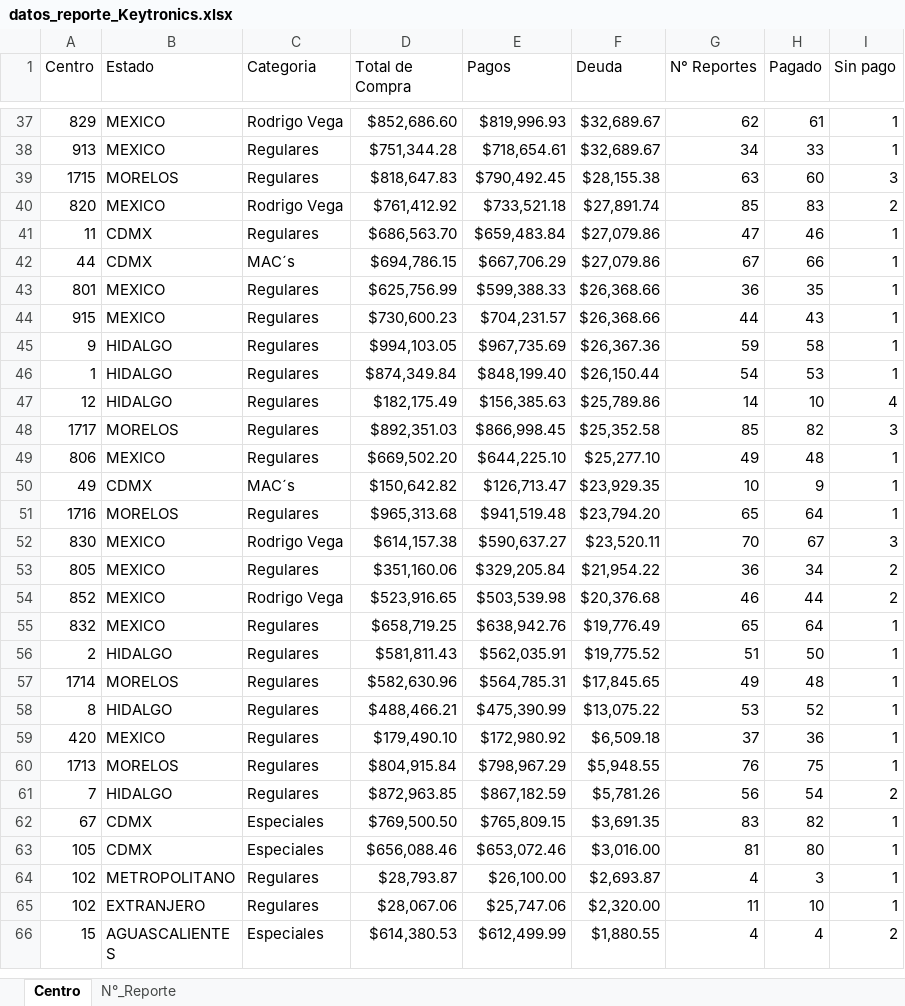
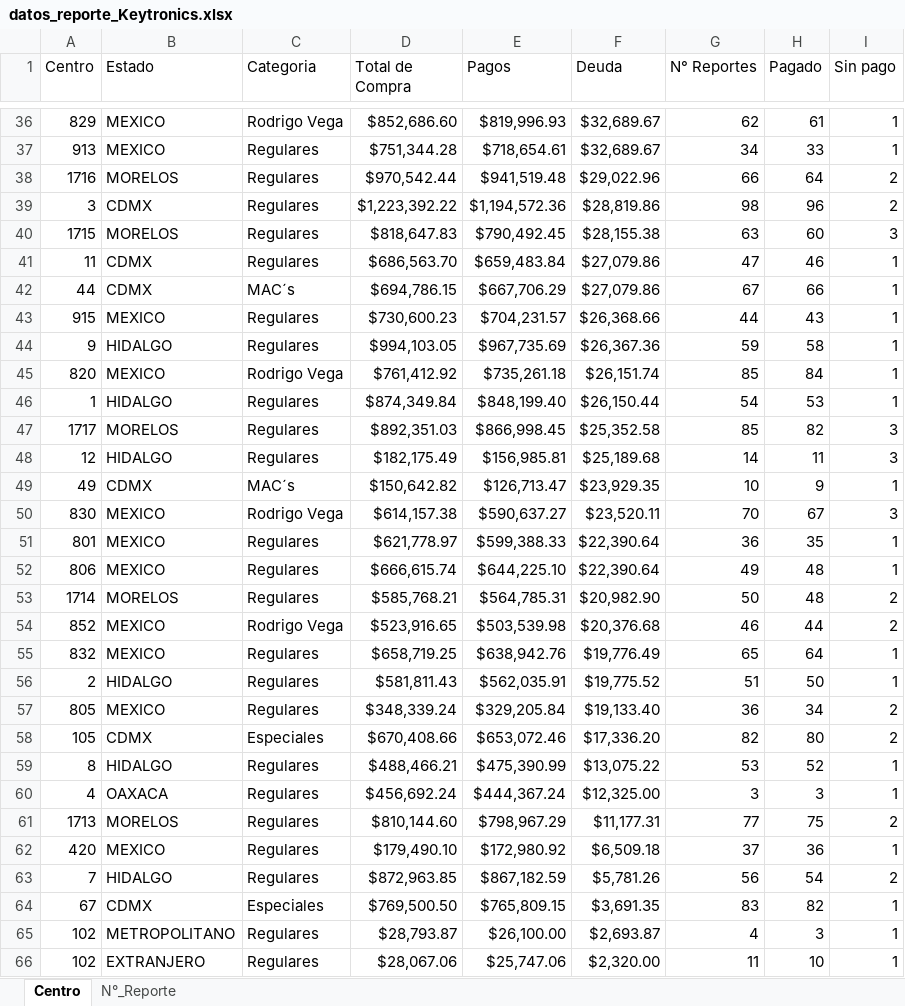
Before and after one commit to josels980410-jpg/keytronics-dashboard, an Excel workbook: datos_reporte_Keytronics.xlsx, sheet Centro, drawn as a sheet; only a part is shown, gaps mark what is left out; the shorter side is filled out with more unchanged rows; values as stored, in another font and other column widths than the file's, no borders; removed rows and columns are numbered as before the commit, all else as after; the diff covers the shown part only; the diff names each change by its address in the sheet, - before the commit and + after, or states it on an @@ line.

```diff
--- a/datos_reporte_Keytronics.xlsx (sheet Centro)
+++ b/datos_reporte_Keytronics.xlsx (sheet Centro)
+row 38: 1716 | MORELOS | Regulares | $970,542.44 | $941,519.48 | $29,022.96 | 66 | 64 | 2
+row 39: 3 | CDMX | Regulares | $1,223,392.22 | $1,194,572.36 | $28,819.86 | 98 | 96 | 2
-row 40: 820 | MEXICO | Rodrigo Vega | $761,412.92 | $733,521.18 | $27,891.74 | 85 | 83 | 2
-row 43: 801 | MEXICO | Regulares | $625,756.99 | $599,388.33 | $26,368.66 | 36 | 35 | 1
+row 45: 820 | MEXICO | Rodrigo Vega | $761,412.92 | $735,261.18 | $26,151.74 | 85 | 84 | 1
-row 47: 12 | HIDALGO | Regulares | $182,175.49 | $156,385.63 | $25,789.86 | 14 | 10 | 4
-row 49: 806 | MEXICO | Regulares | $669,502.20 | $644,225.10 | $25,277.10 | 49 | 48 | 1
+row 48: 12 | HIDALGO | Regulares | $182,175.49 | $156,985.81 | $25,189.68 | 14 | 11 | 3
-row 51: 1716 | MORELOS | Regulares | $965,313.68 | $941,519.48 | $23,794.20 | 65 | 64 | 1
-row 53: 805 | MEXICO | Regulares | $351,160.06 | $329,205.84 | $21,954.22 | 36 | 34 | 2
+row 51: 801 | MEXICO | Regulares | $621,778.97 | $599,388.33 | $22,390.64 | 36 | 35 | 1
+row 52: 806 | MEXICO | Regulares | $666,615.74 | $644,225.10 | $22,390.64 | 49 | 48 | 1
+row 53: 1714 | MORELOS | Regulares | $585,768.21 | $564,785.31 | $20,982.90 | 50 | 48 | 2
-row 57: 1714 | MORELOS | Regulares | $582,630.96 | $564,785.31 | $17,845.65 | 49 | 48 | 1
+row 57: 805 | MEXICO | Regulares | $348,339.24 | $329,205.84 | $19,133.40 | 36 | 34 | 2
+row 58: 105 | CDMX | Especiales | $670,408.66 | $653,072.46 | $17,336.20 | 82 | 80 | 2
+row 60: 4 | OAXACA | Regulares | $456,692.24 | $444,367.24 | $12,325.00 | 3 | 3 | 1
+row 61: 1713 | MORELOS | Regulares | $810,144.60 | $798,967.29 | $11,177.31 | 77 | 75 | 2
-row 60: 1713 | MORELOS | Regulares | $804,915.84 | $798,967.29 | $5,948.55 | 76 | 75 | 1
-row 63: 105 | CDMX | Especiales | $656,088.46 | $653,072.46 | $3,016.00 | 81 | 80 | 1
```
Also changed, not shown: 1 added row, 3 removed rows and 4 edited cells elsewhere in this sheet, sheet N°_Reporte, 2 other files.
